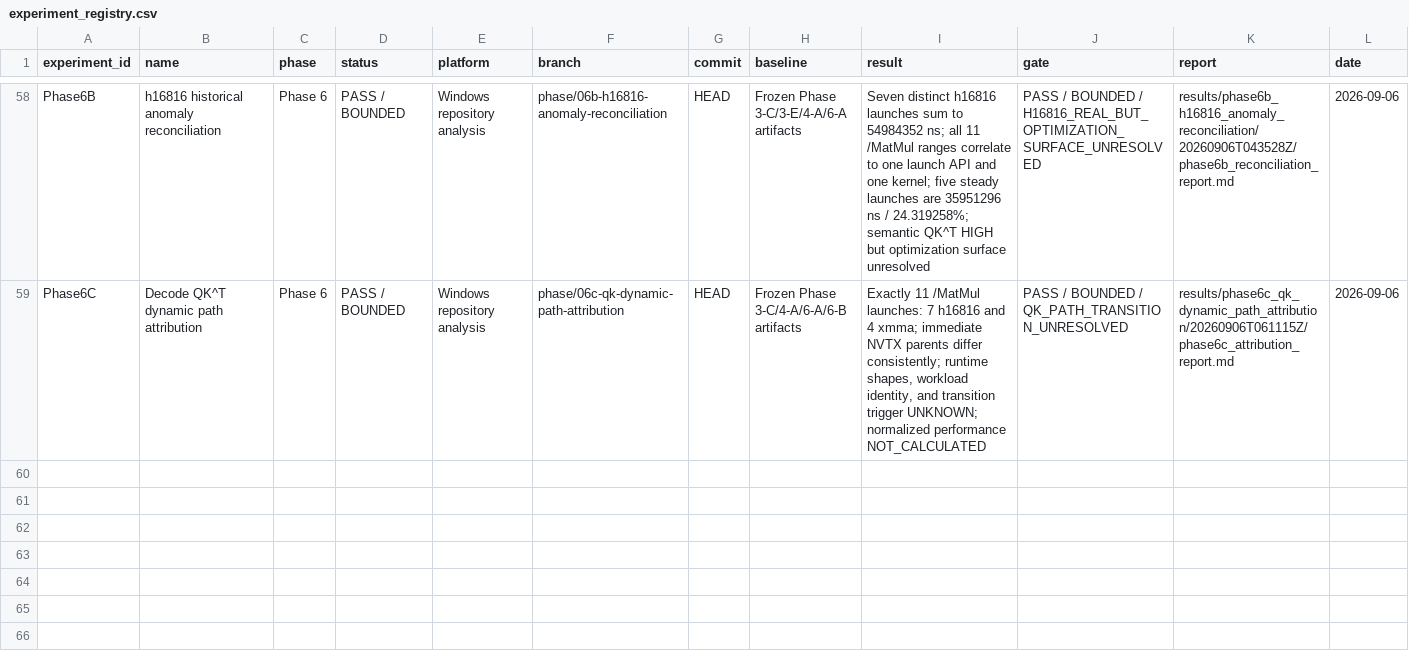
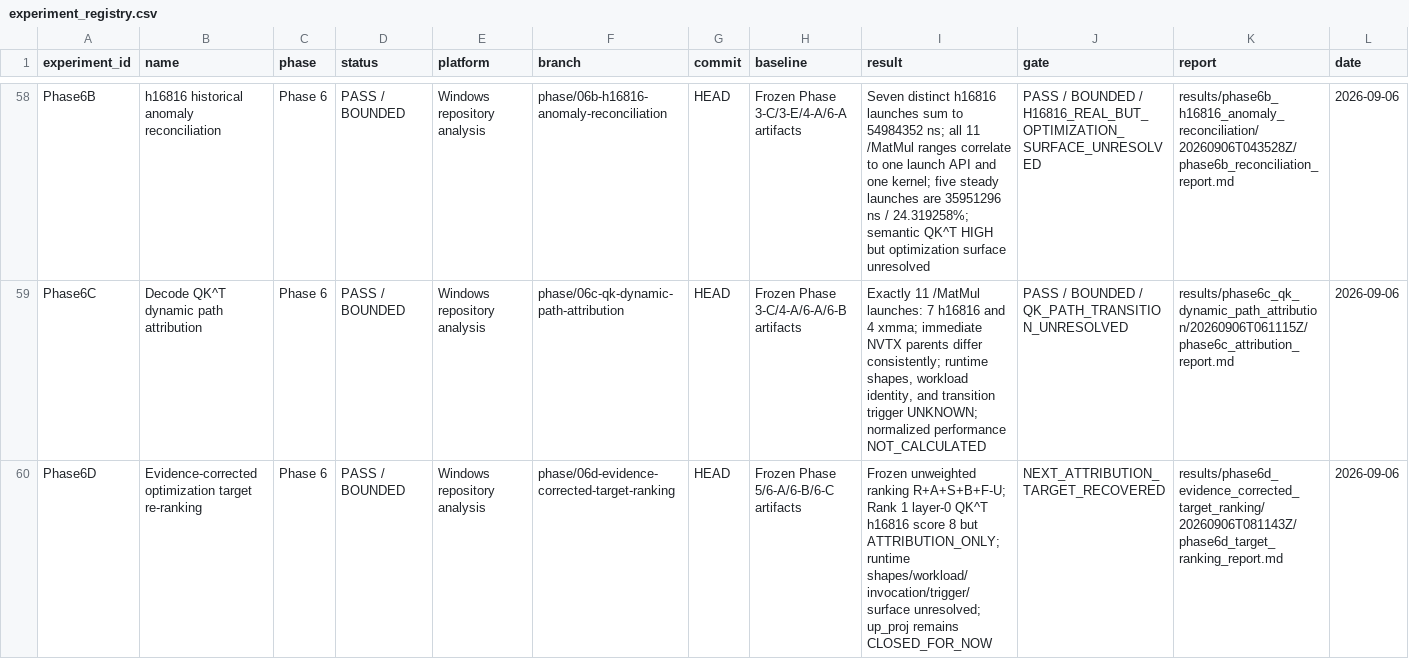
Before and after one commit to FlankKaicoder/jetson-qwen-inference-lab, a CSV file: results/experiment_registry.csv, drawn as a sheet; only a part is shown, gaps mark what is left out; the diff names each change by its address in the sheet, - before the commit and + after, or states it on an @@ line.

Commit message:
phase6d: re-rank evidence-corrected targets

```diff
--- a/results/experiment_registry.csv
+++ b/results/experiment_registry.csv
+row 60: Phase6D | Evidence-corrected optimization target re-ranking | Phase 6 | PASS / BOUNDED | Windows repository analysis | phase/06d-evidence-corrected-target-ranking | HEAD | Frozen Phase 5/6-A/6-B/6-C artifacts | Frozen unweighted ranking R+A+S+B+F-U; Rank 1 layer-0 QK^T h16816 score 8 but ATTRIBUTION_ONLY; runtime shapes/workload/invocation/trigger/surface unresolved; up_proj remains CLOSED_FOR_NOW | NEXT_ATTRIBUTION_TARGET_RECOVERED | results/phase6d_evidence_corrected_target_ranking/20260906T081143Z/phase6d_target_ranking_report.md | 2026-09-06
```
Also changed, not shown: 13 other files.
